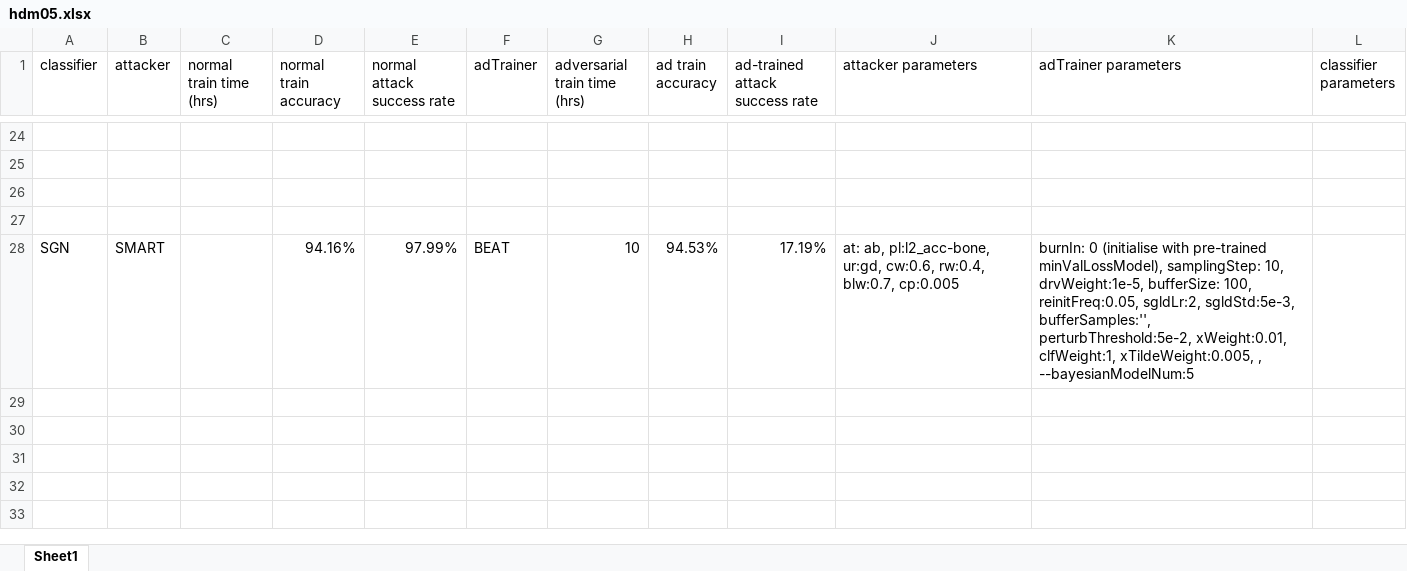
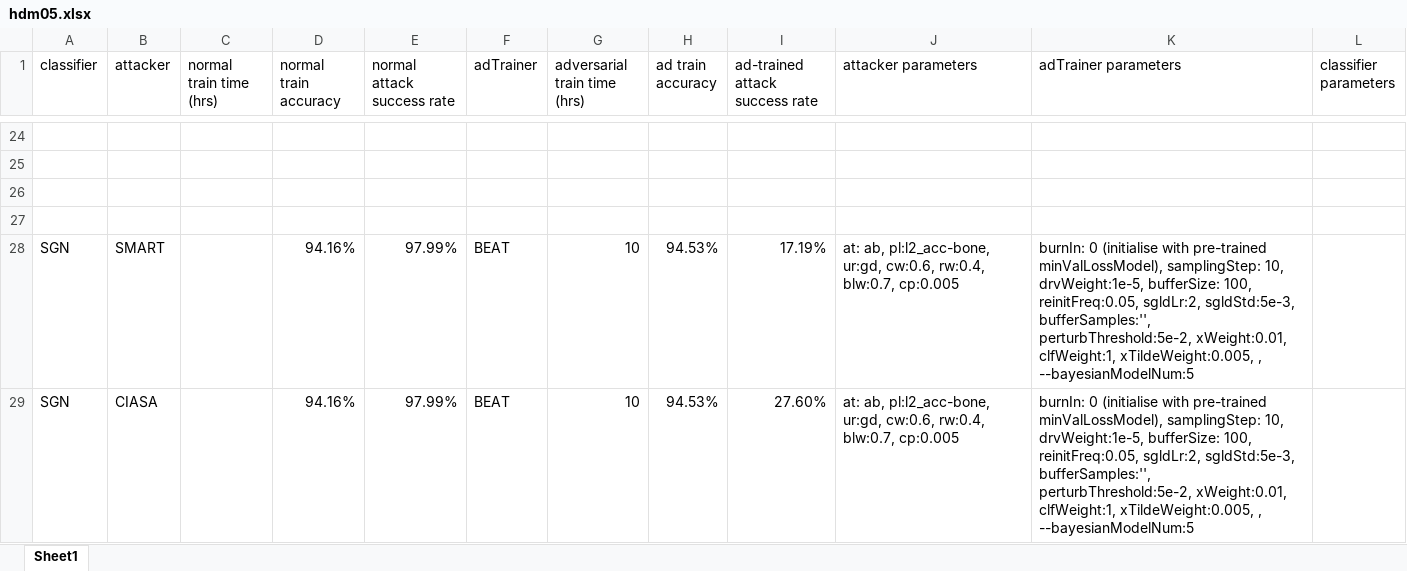
Before and after one commit to realcrane/Defending-Black-box-Skeleton-based-Human-Activity-Classifiers, an Excel workbook: results/hdm05.xlsx, sheet Sheet1, drawn as a sheet; only a part is shown, gaps mark what is left out; values as stored, in another font and other column widths than the file's, no borders; the diff names each change by its address in the sheet, - before the commit and + after, or states it on an @@ line.

Commit message:
Update hdm05.xlsx

```diff
--- a/results/hdm05.xlsx (sheet Sheet1)
+++ b/results/hdm05.xlsx (sheet Sheet1)
+row 29: SGN | CIASA |  | 94.16% | 97.99% | BEAT | 10 | 94.53% | 27.60% | at: ab, pl:l2_acc-bone, ur:gd, cw:0.6, rw:0.4, blw:0.7, cp:0.005 | burnIn: 0 (initialise with pre-trained minValLossModel), samplingStep: 10, drvWeight:1e-5, bufferSize: 100, reinitFreq:0.05, sgldLr:2, sgldStd:5e-3, bufferSamples:'', perturbThreshold:5e-2, xWeight:0.01, clfWeight:1, xTildeWeight:0.005, , --bayesianModelNum:5
```
